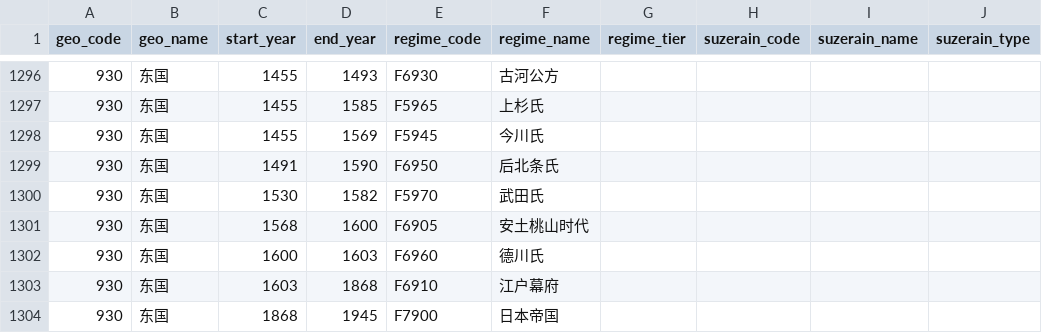
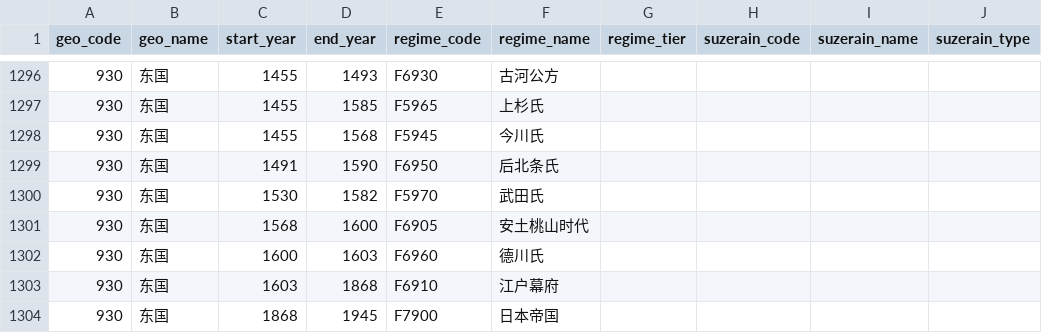
Before and after one commit to wxinter17/Eastasia-history, a CSV file: history_data.csv, drawn as a sheet; only a part is shown, gaps mark what is left out; the diff names each change by its address in the sheet, - before the commit and + after, or states it on an @@ line.

```diff
--- a/history_data.csv
+++ b/history_data.csv
-D1298 (end_year): 1569
+D1298 (end_year): 1568
```
Also changed, not shown: 10 other files.
